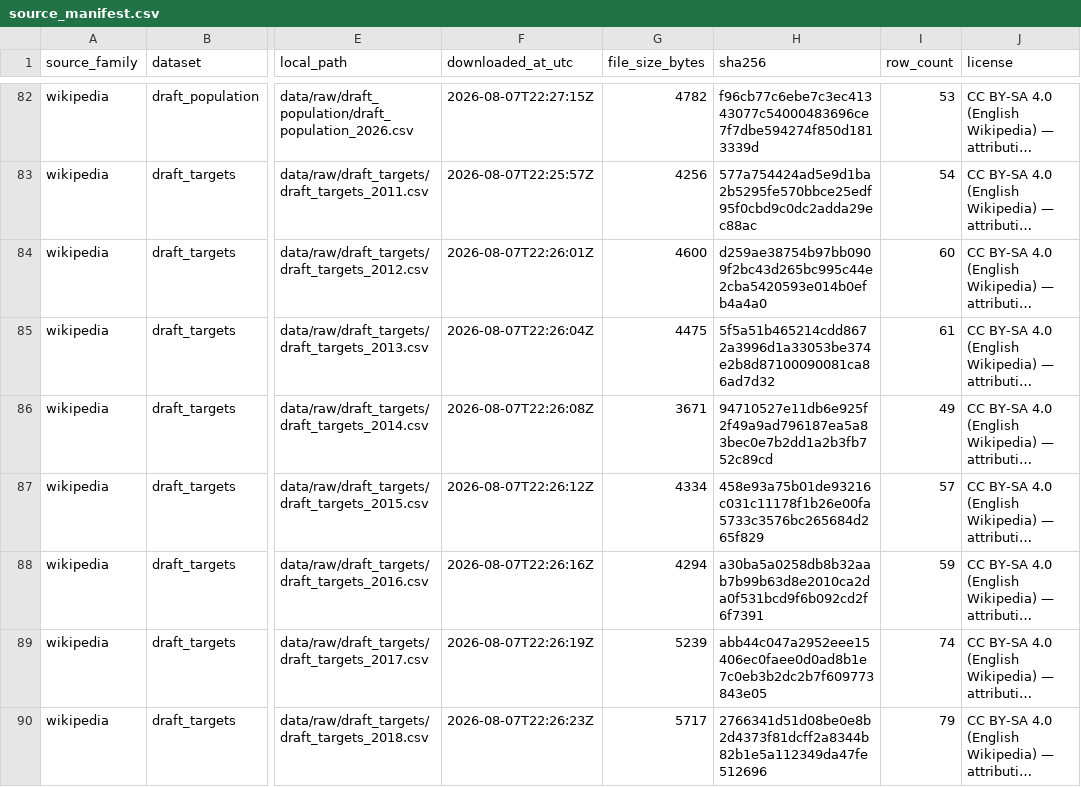
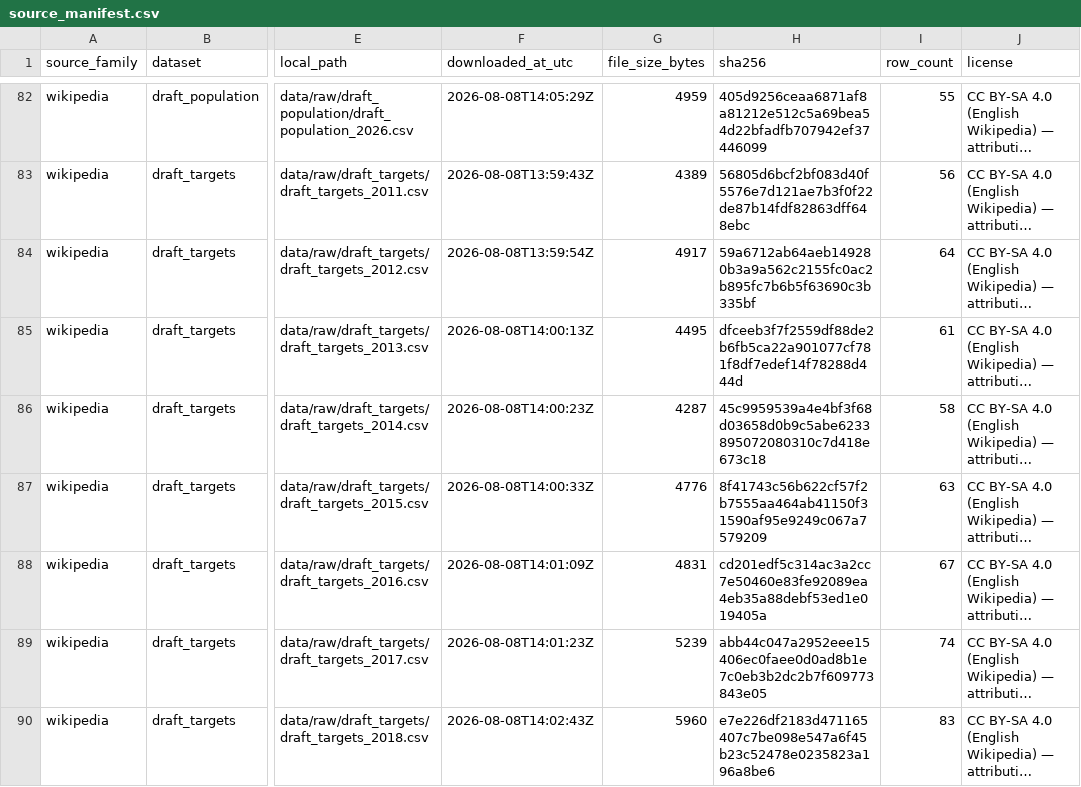
Before and after one commit to JuriSOK/DraftLens, a CSV file: data/source_manifest.csv, drawn as a sheet; only a part is shown, gaps mark what is left out; long unchanged cells end in …; the diff covers the shown part only; the diff names each change by its address in the sheet, - before the commit and + after, or states it on an @@ line.

Commit message:
fix(data): correct NCAA prospect population scope
The population parser decided NCAA membership by testing for the phrase
"men's basketball" in a raw Wikipedia link target. That heuristic failed
three ways, and the ML-0 counts it produced were not authoritative.

  False positives  foreign clubs and a league use the phrase as a
                   parenthetical disambiguator (Besiktas J.K., CSM
                   Constanta, Galatasaray S.K., Liga Nationala).

  False negatives  Wikipedia canonicalises many NCAA programs without
                   the "men's" infix (Georgia Bulldogs basketball) or
                   behind a redirect (LSU Tigers basketball). 67 NCAA
                   early entrants were silently missing, among them Ben
                   Simmons, Anthony Edwards, Cade Cunningham and Marcus
                   Smart.

  Bad targets      the same rule classified the school on draft rows, so
                   drafted early entrants whose school went unrecognised
                   were recorded as UNDRAFTED. 11 targets were wrong,
                   including Anthony Bennett, the 2013 no. 1 overall pick.

NCAA membership is now decided structurally (DEC-063): resolve the link
to its canonical article title, then require it to end with "basketball"
with no parenthetical disambiguator. No player- or school-specific
exceptions. This also stops player links such as "Anthony Edwards
(basketball)" being mistaken for a school.

Separately fixes a phantom-prospect bug (DEC-064): a prospect with no
Wikipedia article was named after their school link, producing a row
literally called "Hawai{{okina}}i" instead of Casdon Jardine.

Corrected authoritative populations, replacing 829/403/426:

  development 2014-2025   887 rows / 431 drafted / 456 undrafted
  robustness  2011-2013   125 rows /  85 drafted /  40 undrafted
  holdout     2026         26 rows /  25 drafted /   1 undrafted

Three non-NCAA records removed: Sengun (2021), Unitu (2024), Ledoux
(2019, a D-II athletics page). hoopR match rate 99.10% development,
100% holdout. Leakage, temporal and firewall audits still clean; 43
tests and both validators pass with zero failures.

Methodology is unchanged: early entrants only, 2014-2025 development,
2026 holdout, 2011-2013 robustness. Position mapping stays deferred to
ML-1. No model trained.

```diff
--- a/data/source_manifest.csv
+++ b/data/source_manifest.csv
-F82 (downloaded_at_utc): 2026-08-07T22:27:15Z
+F82 (downloaded_at_utc): 2026-08-08T14:05:29Z
-G82 (file_size_bytes): 4782
+G82 (file_size_bytes): 4959
-H82 (sha256): f96cb77c6ebe7c3ec41343077c54000483696ce7f7dbe594274f850d1813339d
+H82 (sha256): 405d9256ceaa6871af8a81212e512c5a69bea54d22bfadfb707942ef37446099
-I82 (row_count): 53
+I82 (row_count): 55
-F83 (downloaded_at_utc): 2026-08-07T22:25:57Z
+F83 (downloaded_at_utc): 2026-08-08T13:59:43Z
-G83 (file_size_bytes): 4256
+G83 (file_size_bytes): 4389
-H83 (sha256): 577a754424ad5e9d1ba2b5295fe570bbce25edf95f0cbd9c0dc2adda29ec88ac
+H83 (sha256): 56805d6bcf2bf083d40f5576e7d121ae7b3f0f22de87b14fdf82863dff648ebc
-I83 (row_count): 54
+I83 (row_count): 56
-F84 (downloaded_at_utc): 2026-08-07T22:26:01Z
+F84 (downloaded_at_utc): 2026-08-08T13:59:54Z
-G84 (file_size_bytes): 4600
+G84 (file_size_bytes): 4917
-H84 (sha256): d259ae38754b97bb0909f2bc43d265bc995c44e2cba5420593e014b0efb4a4a0
+H84 (sha256): 59a6712ab64aeb149280b3a9a562c2155fc0ac2b895fc7b6b5f63690c3b335bf
-I84 (row_count): 60
+I84 (row_count): 64
-F85 (downloaded_at_utc): 2026-08-07T22:26:04Z
+F85 (downloaded_at_utc): 2026-08-08T14:00:13Z
-G85 (file_size_bytes): 4475
+G85 (file_size_bytes): 4495
-H85 (sha256): 5f5a51b465214cdd8672a3996d1a33053be374e2b8d87100090081ca86ad7d32
+H85 (sha256): dfceeb3f7f2559df88de2b6fb5ca22a901077cf781f8df7edef14f78288d444d
-F86 (downloaded_at_utc): 2026-08-07T22:26:08Z
+F86 (downloaded_at_utc): 2026-08-08T14:00:23Z
-G86 (file_size_bytes): 3671
+G86 (file_size_bytes): 4287
-H86 (sha256): 94710527e11db6e925f2f49a9ad796187ea5a83bec0e7b2dd1a2b3fb752c89cd
+H86 (sha256): 45c9959539a4e4bf3f68d03658d0b9c5abe6233895072080310c7d418e673c18
-I86 (row_count): 49
+I86 (row_count): 58
-F87 (downloaded_at_utc): 2026-08-07T22:26:12Z
+F87 (downloaded_at_utc): 2026-08-08T14:00:33Z
-G87 (file_size_bytes): 4334
+G87 (file_size_bytes): 4776
-H87 (sha256): 458e93a75b01de93216c031c11178f1b26e00fa5733c3576bc265684d265f829
+H87 (sha256): 8f41743c56b622cf57f2b7555aa464ab41150f31590af95e9249c067a7579209
-I87 (row_count): 57
+I87 (row_count): 63
-F88 (downloaded_at_utc): 2026-08-07T22:26:16Z
+F88 (downloaded_at_utc): 2026-08-08T14:01:09Z
-G88 (file_size_bytes): 4294
+G88 (file_size_bytes): 4831
-H88 (sha256): a30ba5a0258db8b32aab7b99b63d8e2010ca2da0f531bcd9f6b092cd2f6f7391
+H88 (sha256): cd201edf5c314ac3a2cc7e50460e83fe92089ea4eb35a88debf53ed1e019405a
-I88 (row_count): 59
+I88 (row_count): 67
-F89 (downloaded_at_utc): 2026-08-07T22:26:19Z
+F89 (downloaded_at_utc): 2026-08-08T14:01:23Z
-F90 (downloaded_at_utc): 2026-08-07T22:26:23Z
+F90 (downloaded_at_utc): 2026-08-08T14:02:43Z
-G90 (file_size_bytes): 5717
+G90 (file_size_bytes): 5960
-H90 (sha256): 2766341d51d08be0e8b2d4373f81dcff2a8344b82b1e5a112349da47fe512696
+H90 (sha256): e7e226df2183d471165407c7be098e547a6f45b23c52478e0235823a196a8be6
-I90 (row_count): 79
+I90 (row_count): 83
```
Also changed, not shown: 90 edited cells elsewhere in this file, 6 other files.
